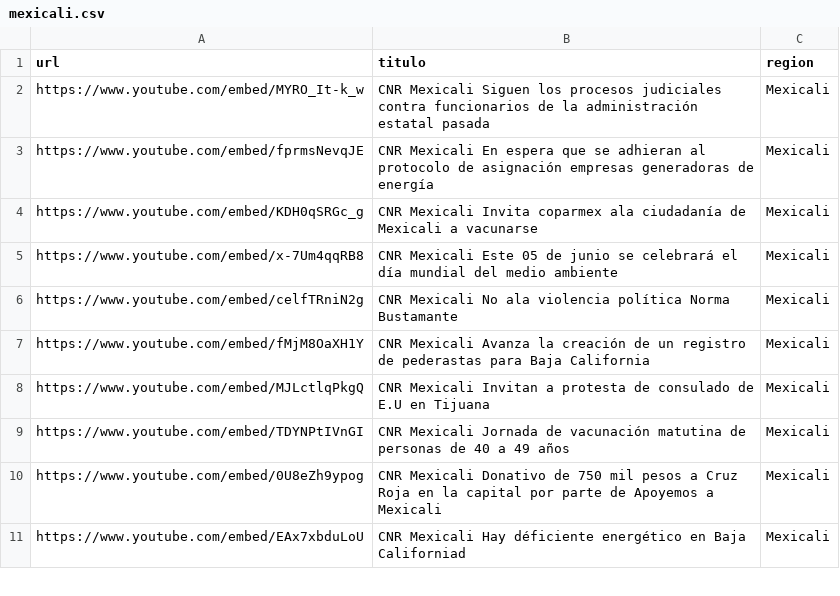
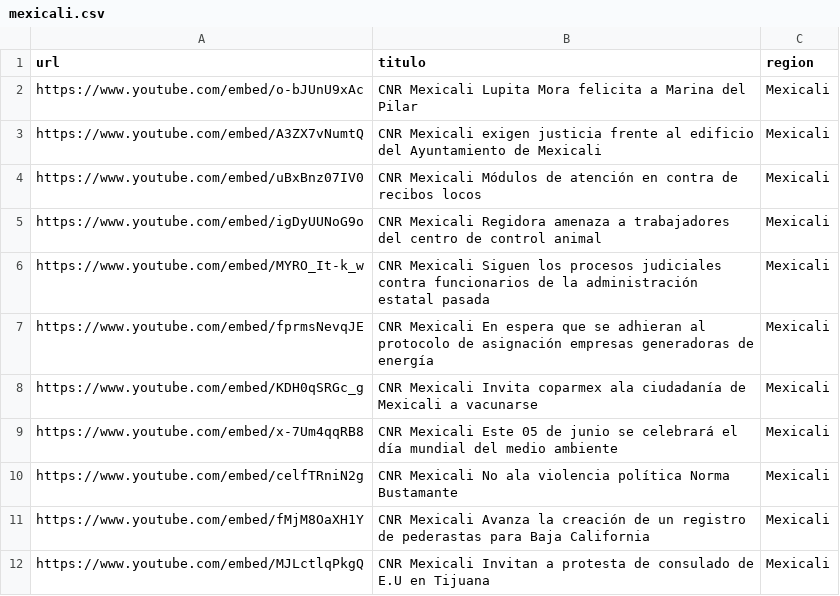
Before and after one commit to MauricioAlcala/cnr.tv, a CSV file: _data/mexicali.csv, drawn as a sheet; only a part is shown; the shorter side is filled out with more unchanged rows.

```diff
--- a/_data/mexicali.csv
+++ b/_data/mexicali.csv
@@ -1,2 +1,6 @@
 url,titulo,region
+https://www.youtube.com/embed/o-bJUnU9xAc,"CNR Mexicali Lupita Mora felicita a Marina del Pilar",Mexicali
+https://www.youtube.com/embed/A3ZX7vNumtQ,"CNR Mexicali exigen justicia frente al edificio del Ayuntamiento de Mexicali",Mexicali
+https://www.youtube.com/embed/uBxBnz07IV0,"CNR Mexicali Módulos de atención en contra de recibos locos",Mexicali
+https://www.youtube.com/embed/igDyUUNoG9o,"CNR Mexicali Regidora amenaza a trabajadores del centro de control animal",Mexicali
 https://www.youtube.com/embed/MYRO_It-k_w,"CNR Mexicali Siguen los procesos judiciales contra funcionarios de la administración estatal pasada",Mexicali
```
Also changed, not shown: _data/rosarito.csv, _data/tijuana.csv, 1 other file.
